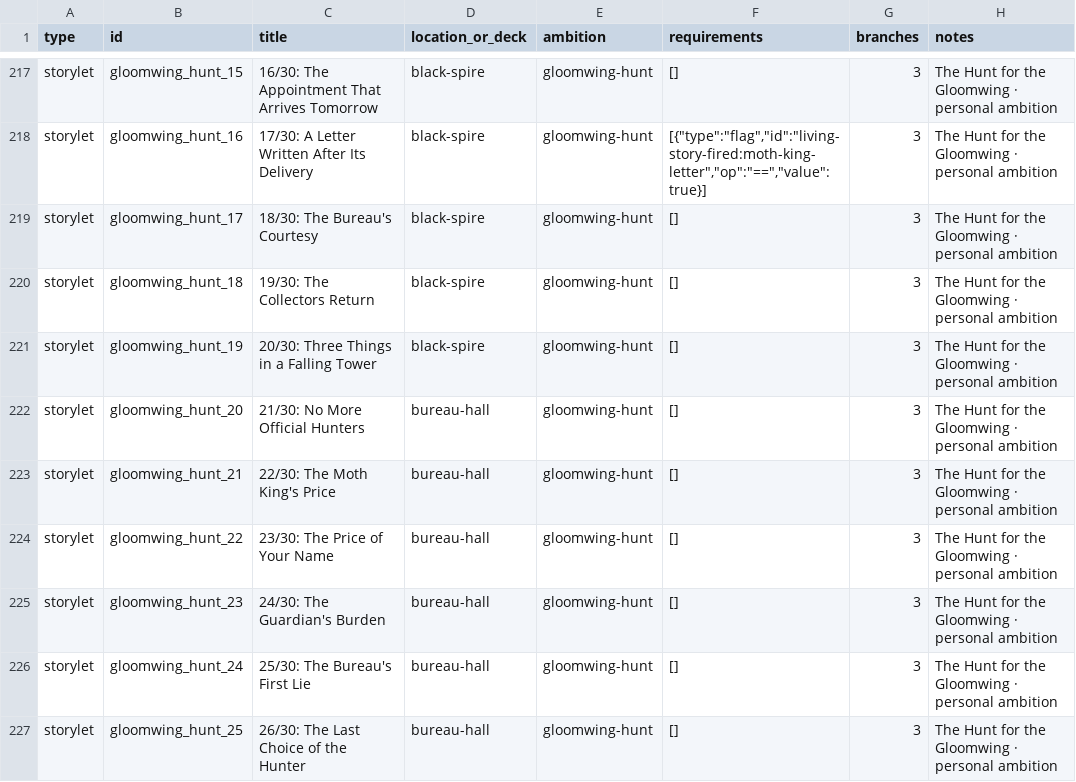
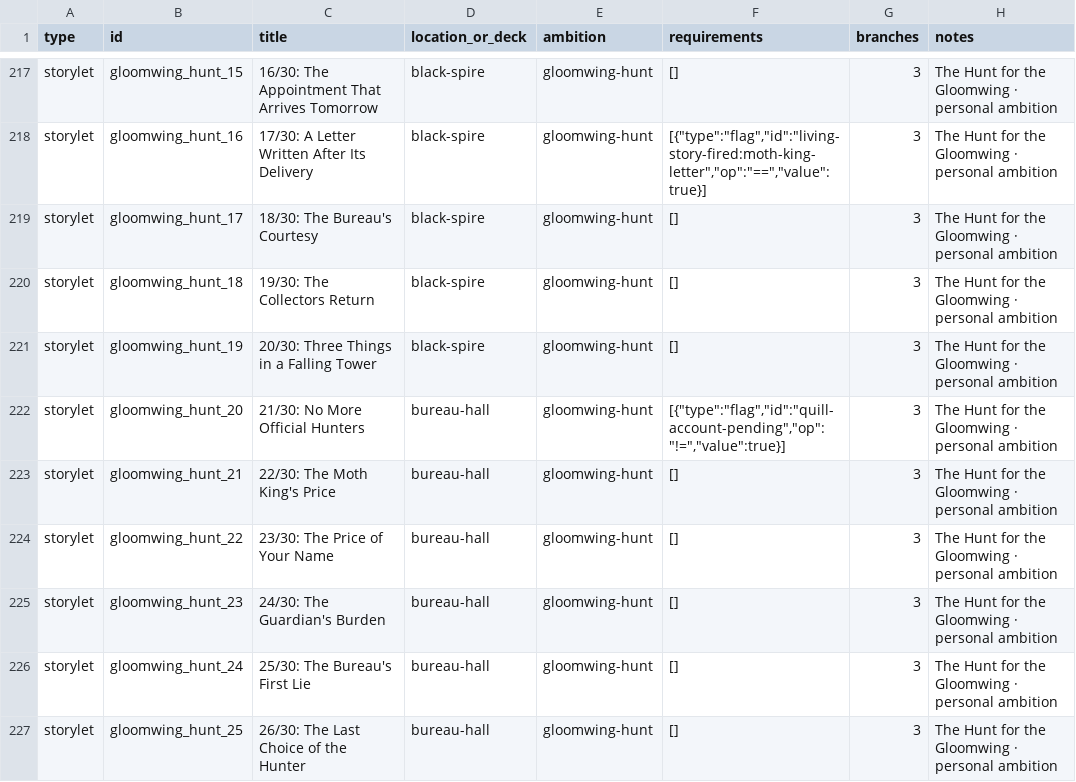
Before and after one commit to Parris-Tech-Services/NeathBound, a CSV file: content/catalogue/all-content.csv, drawn as a sheet; only a part is shown, gaps mark what is left out; the diff covers the shown part only.

```diff
--- a/content/catalogue/all-content.csv
+++ b/content/catalogue/all-content.csv
@@ -221,3 +221,3 @@
 "storylet","gloomwing_hunt_19","20/30: Three Things in a Falling Tower","black-spire","gloomwing-hunt","[]","3","The Hunt for the Gloomwing · personal ambition"
-"storylet","gloomwing_hunt_20","21/30: No More Official Hunters","bureau-hall","gloomwing-hunt","[]","3","The Hunt for the Gloomwing · personal ambition"
+"storylet","gloomwing_hunt_20","21/30: No More Official Hunters","bureau-hall","gloomwing-hunt","[{""type"":""flag"",""id"":""quill-account-pending"",""op"":""!="",""value"":true}]","3","The Hunt for the Gloomwing · personal ambition"
 "storylet","gloomwing_hunt_21","22/30: The Moth King's Price","bureau-hall","gloomwing-hunt","[]","3","The Hunt for the Gloomwing · personal ambition"
```
Also changed, not shown: 15 added rows and 4 edited cells elsewhere in this file, 28 other files.
